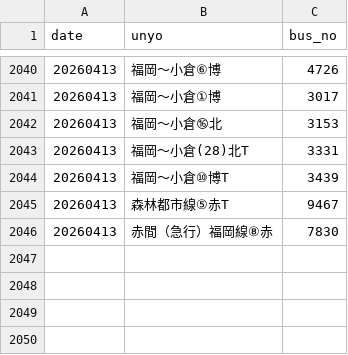
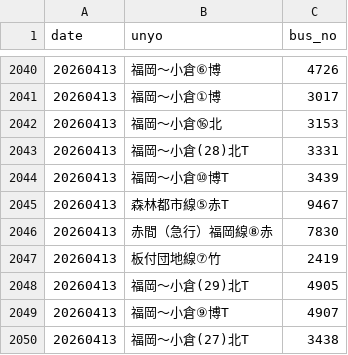
Before and after one commit to sakuraps1134/naviapp, a CSV file: 20260413.csv, drawn as a sheet; only a part is shown, gaps mark what is left out.

```diff
--- a/20260413.csv
+++ b/20260413.csv
@@ -2046 +2046,5 @@
 "20260413","赤間（急行）福岡線⑧赤","7830"
+"20260413","板付団地線⑦竹","2419"
+"20260413","福岡～小倉(29)北T","4905"
+"20260413","福岡～小倉⑨博T","4907"
+"20260413","福岡～小倉(27)北T","3438"
```
Also changed, not shown: 1 other file.
